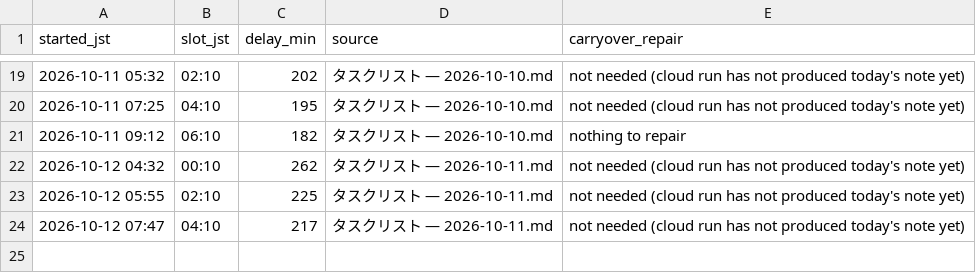
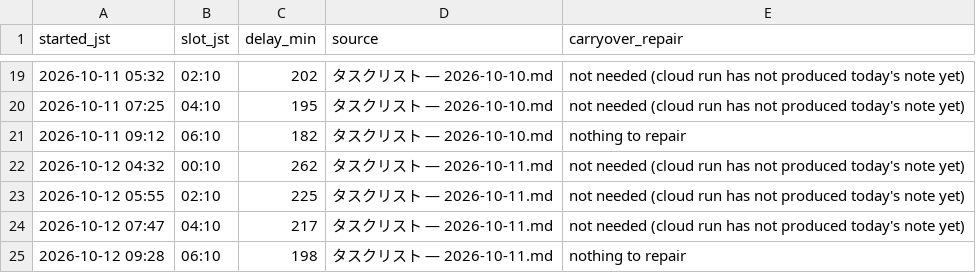
Before and after one commit to koki-nakata/ai-company, a TSV file: logs/vault-sync.tsv, drawn as a sheet; only a part is shown, gaps mark what is left out; the diff names each change by its address in the sheet, - before the commit and + after, or states it on an @@ line.

```diff
--- a/logs/vault-sync.tsv
+++ b/logs/vault-sync.tsv
+row 25: 2026-10-12 09:28 | 06:10 | 198 | タスクリスト — 2026-10-11.md | nothing to repair
```
